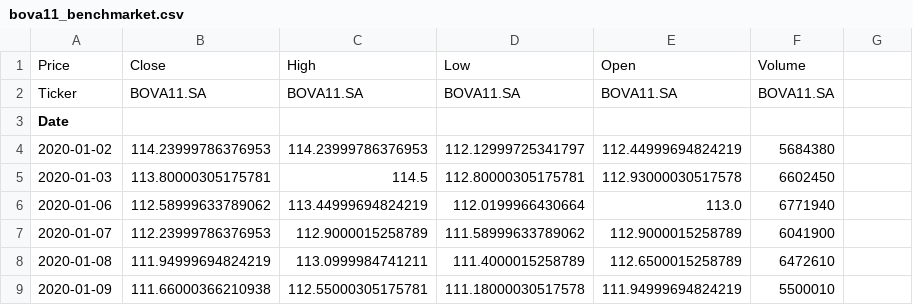
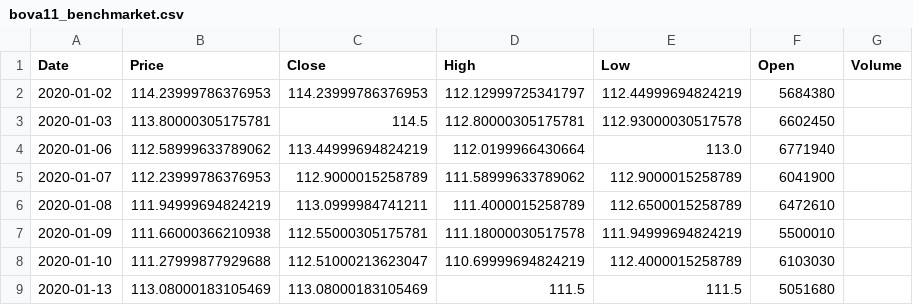
Before and after one commit to lhcbenac/Fund_Strategies, a CSV file: bova11_benchmarket.csv, drawn as a sheet; only a part is shown; the shorter side is filled out with more unchanged rows.

Commit message:
Update bova11_benchmarket.csv

```diff
--- a/bova11_benchmarket.csv
+++ b/bova11_benchmarket.csv
@@ -1,4 +1,2 @@
-Price,Close,High,Low,Open,Volume
-Ticker,BOVA11.SA,BOVA11.SA,BOVA11.SA,BOVA11.SA,BOVA11.SA
-Date,,,,,
+Date,Price,Close,High,Low,Open,Volume
 2020-01-02,114.23999786376953,114.23999786376953,112.12999725341797,112.44999694824219,5684380
```
